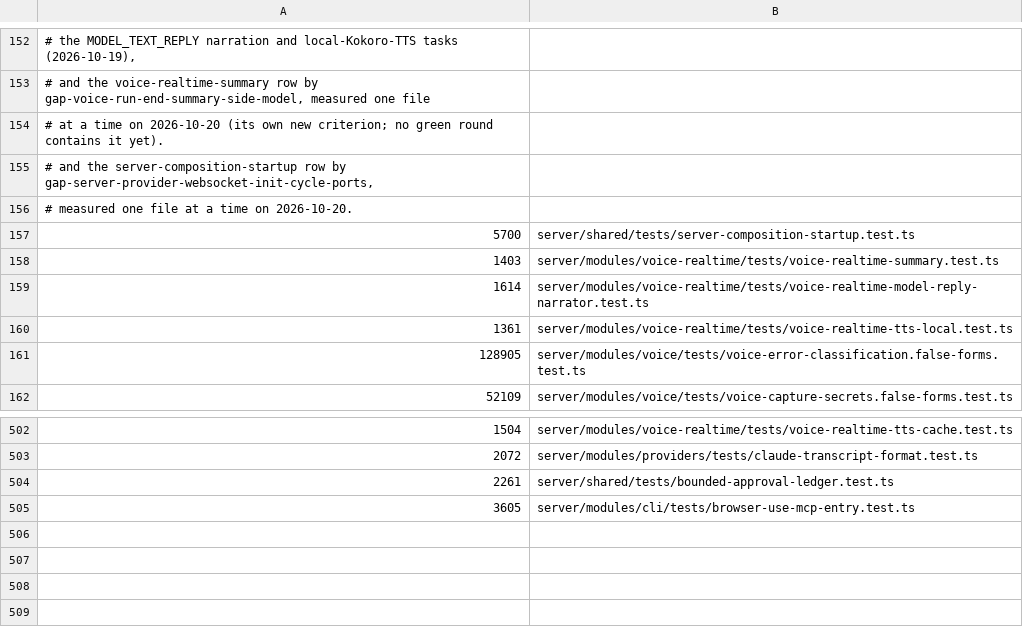
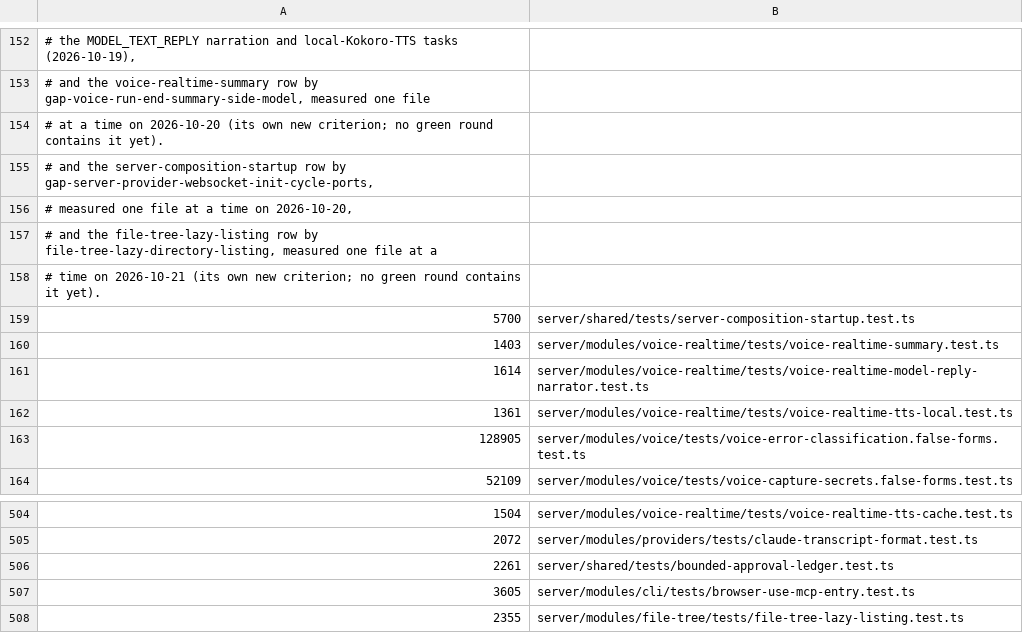
Before and after one commit to Chuwhyangle/claudecodeui, a TSV file: scripts/suite-duration-baseline.tsv, drawn as a sheet; only a part is shown, gaps mark what is left out.

```diff
--- a/scripts/suite-duration-baseline.tsv
+++ b/scripts/suite-duration-baseline.tsv
@@ -155,3 +155,5 @@
 #   and the server-composition-startup row by gap-server-provider-websocket-init-cycle-ports,
-#   measured one file at a time on 2026-10-20.
+#   measured one file at a time on 2026-10-20,
+#   and the file-tree-lazy-listing row by file-tree-lazy-directory-listing, measured one file at a
+#   time on 2026-10-21 (its own new criterion; no green round contains it yet).
 5700	server/shared/tests/server-composition-startup.test.ts
@@ -505 +507,2 @@
 3605	server/modules/cli/tests/browser-use-mcp-entry.test.ts
+2355	server/modules/file-tree/tests/file-tree-lazy-listing.test.ts
```
Also changed, not shown: 6 other files.
